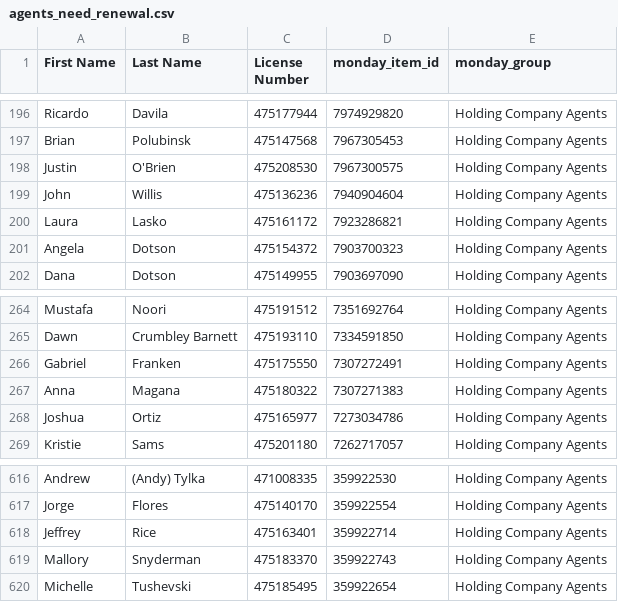
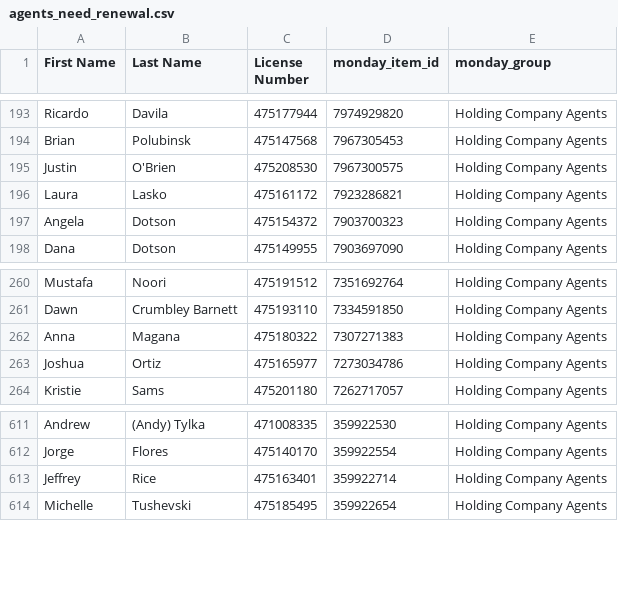
Before and after one commit to delfinparis/hc-agent-renewal-project, a CSV file: agents_need_renewal.csv, drawn as a sheet; only a part is shown, gaps mark what is left out; removed rows and columns are numbered as before the commit, all else as after; the diff covers the shown part only; the diff names each change by its address in the sheet, - before the commit and + after, or states it on an @@ line.

```diff
--- a/agents_need_renewal.csv
+++ b/agents_need_renewal.csv
-row 199: John | Willis | 475136236 | 7940904604 | Holding Company Agents
-row 266: Gabriel | Franken | 475175550 | 7307272491 | Holding Company Agents
-row 619: Mallory | Snyderman | 475183370 | 359922743 | Holding Company Agents
```
Also changed, not shown: 2 added rows and 11 removed rows elsewhere in this file, 1 other file.
